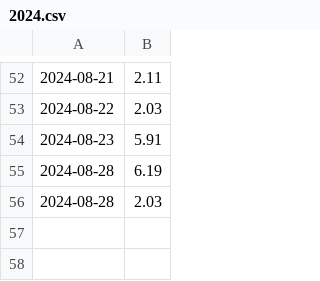
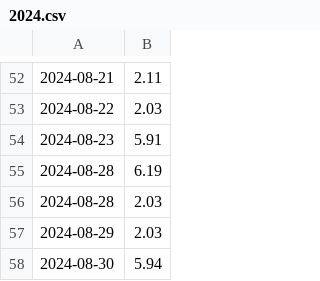
Before and after one commit to prime167/MyRunningLog, a CSV file: data/2024.csv, drawn as a sheet; only a part is shown, gaps mark what is left out.

```diff
--- a/data/2024.csv
+++ b/data/2024.csv
@@ -56 +56,3 @@
 2024-08-28,2.03
+2024-08-29,2.03
+2024-08-30,5.94
```
Also changed, not shown: 1 other file.
